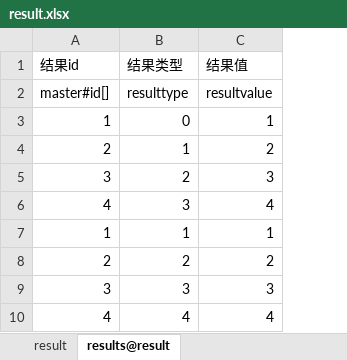
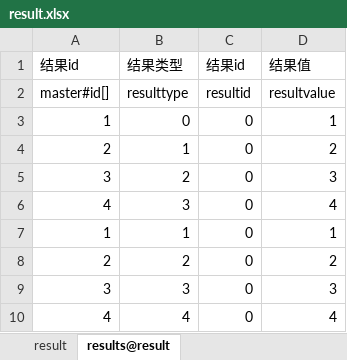
Before and after one commit to LubiLiu/LoveStory, an Excel workbook: LoveDocs/excel/result.xlsx, sheet results@result, drawn as a sheet; values as stored, in another font and other column widths than the file's, no borders; the diff names each change by its address in the sheet, - before the commit and + after, or states it on an @@ line.

```diff
--- a/LoveDocs/excel/result.xlsx (sheet results@result)
+++ b/LoveDocs/excel/result.xlsx (sheet results@result)
+column C, rows 1-10: 结果id | resultid | 0 | 0 | 0 | 0 | 0 | 0 | 0 | 0
```
Also changed, not shown: LoveDocs/excel/story.xlsx, 22 other files.
